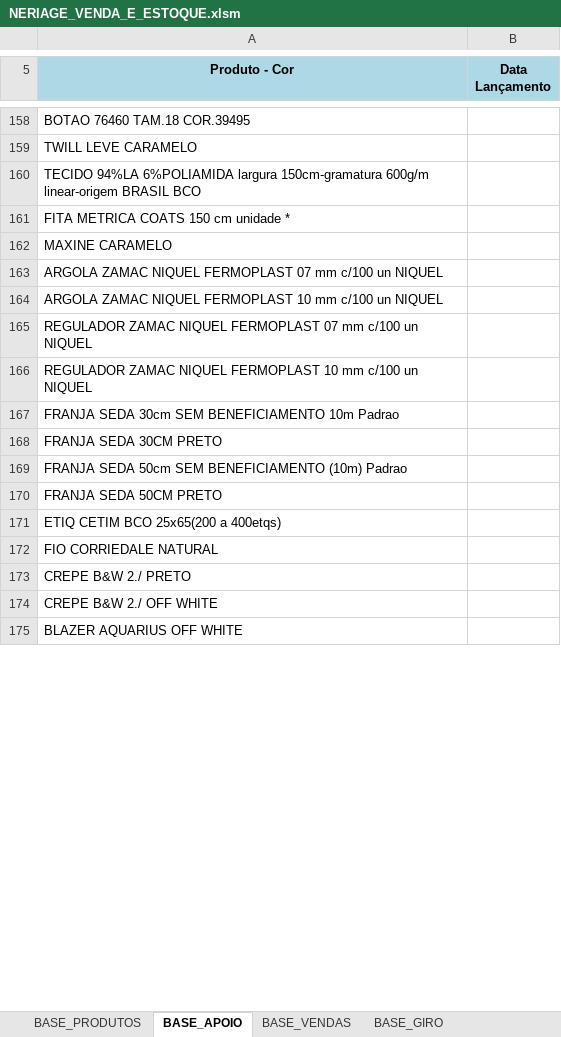
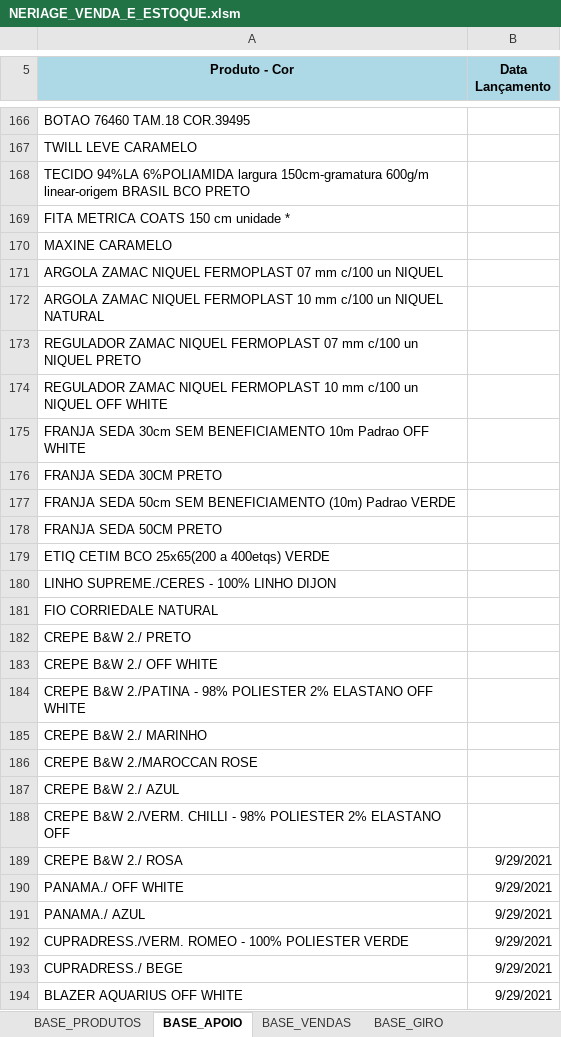
Before and after one commit to ghardoim/working-in-job, an Excel workbook: influir/_bases_/NERIAGE_VENDA_E_ESTOQUE.xlsm, sheet BASE_APOIO, drawn as a sheet; only a part is shown, gaps mark what is left out; values as stored, in another font and other column widths than the file's, no borders; addresses are those after the commit; the diff covers the shown part only; the diff names each change by its address in the sheet, - before the commit and + after, or states it on an @@ line.

Commit message:
bases atualizadas

```diff
--- a/influir/_bases_/NERIAGE_VENDA_E_ESTOQUE.xlsm (sheet BASE_APOIO)
+++ b/influir/_bases_/NERIAGE_VENDA_E_ESTOQUE.xlsm (sheet BASE_APOIO)
-A168 (Produto - Cor): …BRASIL BCO
+A168 (Produto - Cor): …BRASIL BCO PRETO
-A172 (Produto - Cor): …un NIQUEL
+A172 (Produto - Cor): …un NIQUEL NATURAL
-A173 (Produto - Cor): …un NIQUEL
+A173 (Produto - Cor): …un NIQUEL PRETO
-A174 (Produto - Cor): …un NIQUEL
+A174 (Produto - Cor): …un NIQUEL OFF WHITE
-A175 (Produto - Cor): …10m Padrao
+A175 (Produto - Cor): …10m Padrao OFF WHITE
-A177 (Produto - Cor): …(10m) Padrao
+A177 (Produto - Cor): …(10m) Padrao VERDE
-A179 (Produto - Cor): ETIQ CETIM BCO 25x65(200 a 400etqs)
+A179 (Produto - Cor): ETIQ CETIM BCO 25x65(200 a 400etqs) VERDE
+row 180: LINHO SUPREME./CERES - 100% LINHO DIJON
+row 184: CREPE B&W 2./PATINA - 98% POLIESTER 2% ELASTANO OFF WHITE
+row 185: CREPE B&W 2./ MARINHO
+row 186: CREPE B&W 2./MAROCCAN ROSE
+row 187: CREPE B&W 2./ AZUL
+row 188: CREPE B&W 2./VERM. CHILLI - 98% POLIESTER 2% ELASTANO OFF
+row 189: CREPE B&W 2./ ROSA | 9/29/2021
+row 190: PANAMA./ OFF WHITE | 9/29/2021
+row 191: PANAMA./ AZUL | 9/29/2021
+row 192: CUPRADRESS./VERM. ROMEO - 100% POLIESTER VERDE | 9/29/2021
+row 193: CUPRADRESS./ BEGE | 9/29/2021
-B194 (Data Lançamento): (empty)
+B194 (Data Lançamento): 9/29/2021
```
Also changed, not shown: 13 added rows, 1 removed row and 128 edited cells elsewhere in this sheet, sheet BASE_VENDAS, sheet BASE_PRODUTOS, sheet BASE_RESUMO, 1 other file.
